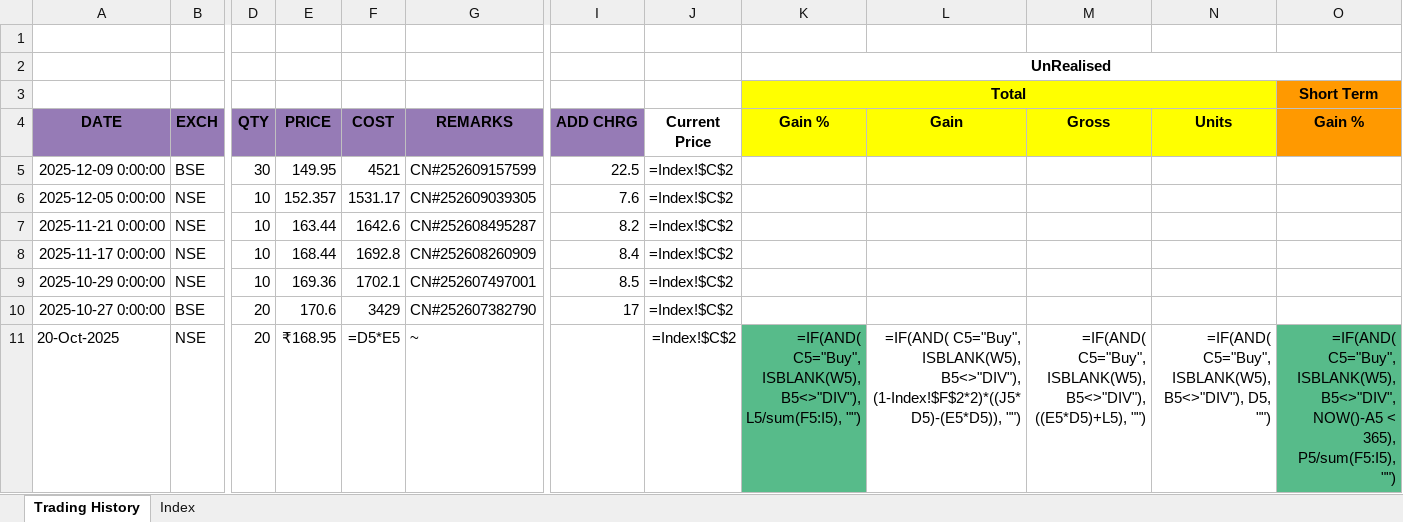
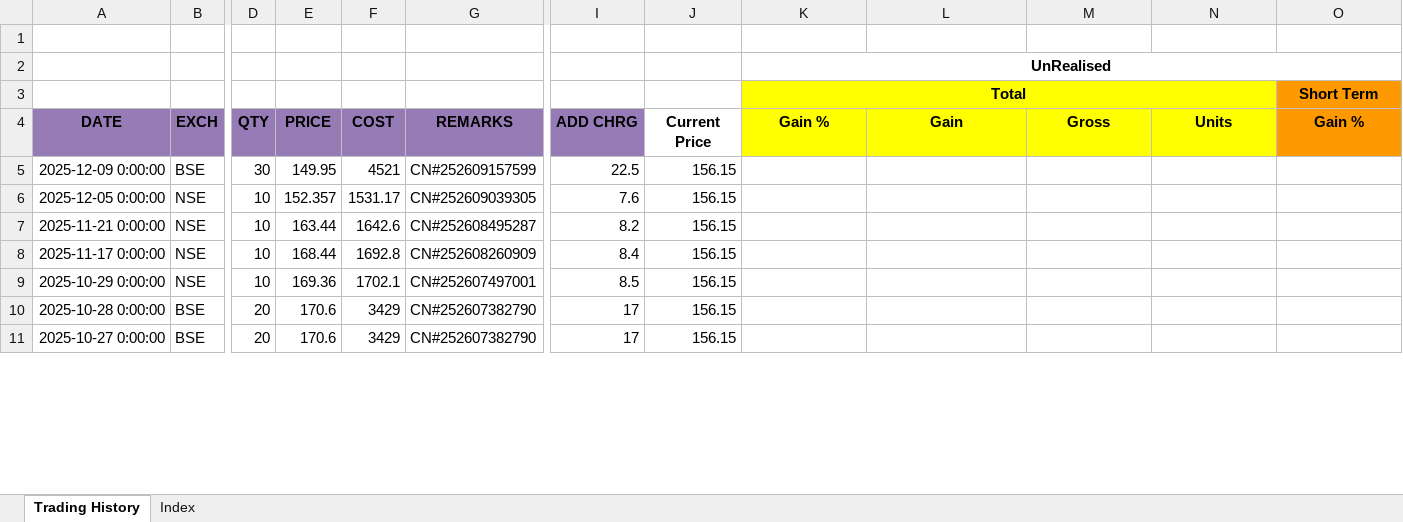
Before and after one commit to leninkumar-sv-office/pl-int, an Excel workbook: dumps/Stocks/Ircon International Ltd.xlsx, sheet Trading History, drawn as a sheet; only a part is shown, gaps mark what is left out; values as stored, in another font and other column widths than the file's, no borders; formulas without a stored value are shown as written; conditional formats not drawn; removed rows and columns are numbered as before the commit, all else as after; rows hold the shown columns only; the diff covers the shown part only; the diff names each change by its address in the sheet, - before the commit and + after, or states it on an @@ line.

```diff
--- a/dumps/Stocks/Ircon International Ltd.xlsx (sheet Trading History)
+++ b/dumps/Stocks/Ircon International Ltd.xlsx (sheet Trading History)
-J5:J9: =Index!$C$2
+J5:J9: 156.15
+row 10: 2025-10-28 0:00:00 | BSE | 20 | 170.6 | 3429 | CN#252607382790 | 17 | 156.15
-J11: =Index!$C$2
+J11: 156.15
-row 11: 20-Oct-2025 | NSE | 20 | ₹168.95 | =D5*E5 | ~ |  | =Index!$C$2 | =IF(AND( C5="Buy", ISBLANK(W5), B5<>"DIV"), L5/sum(F5:I5), "") | =IF(AND( C5="Buy", ISBLANK(W5), B5<>"DIV"), (1-Index!$F$2*2)*((J5*D5)-(E5*D5)), "") | =IF(AND( C5="Buy", ISBLANK(W5), B5<>"DIV"), ((E5*D5)+L5), "") | =IF(AND( C5="Buy", ISBLANK(W5), B5<>"DIV"), D5, "") | =IF(AND( C5="Buy", ISBLANK(W5), B5<>"DIV", NOW()-A5 < 365), P5/sum(F5:I5), "")
```
Also changed, not shown: 4 added rows, 3 removed rows and 150 edited cells elsewhere in this sheet, sheet Index, dumps/Stocks/Larsen and Toubro Ltd.xlsx, dumps/Stocks/ONGC.xlsx, 24 other files.
